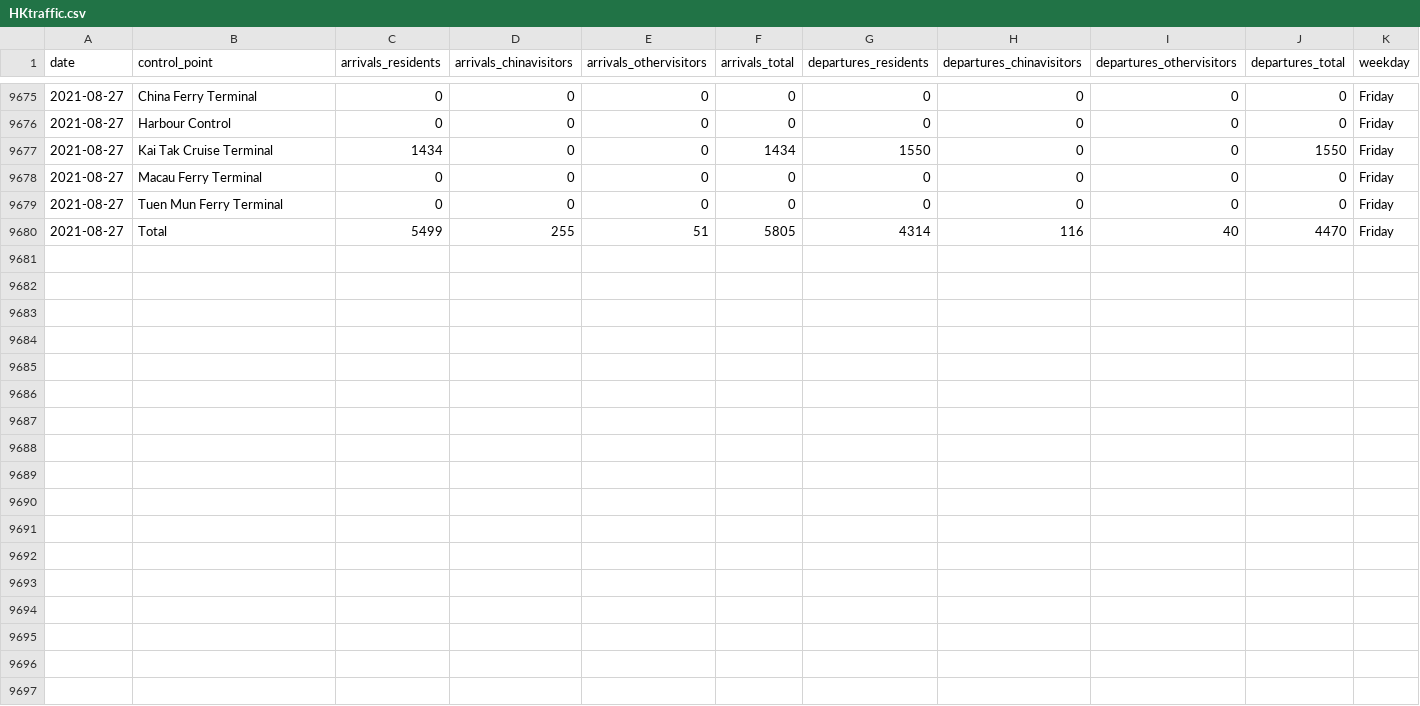
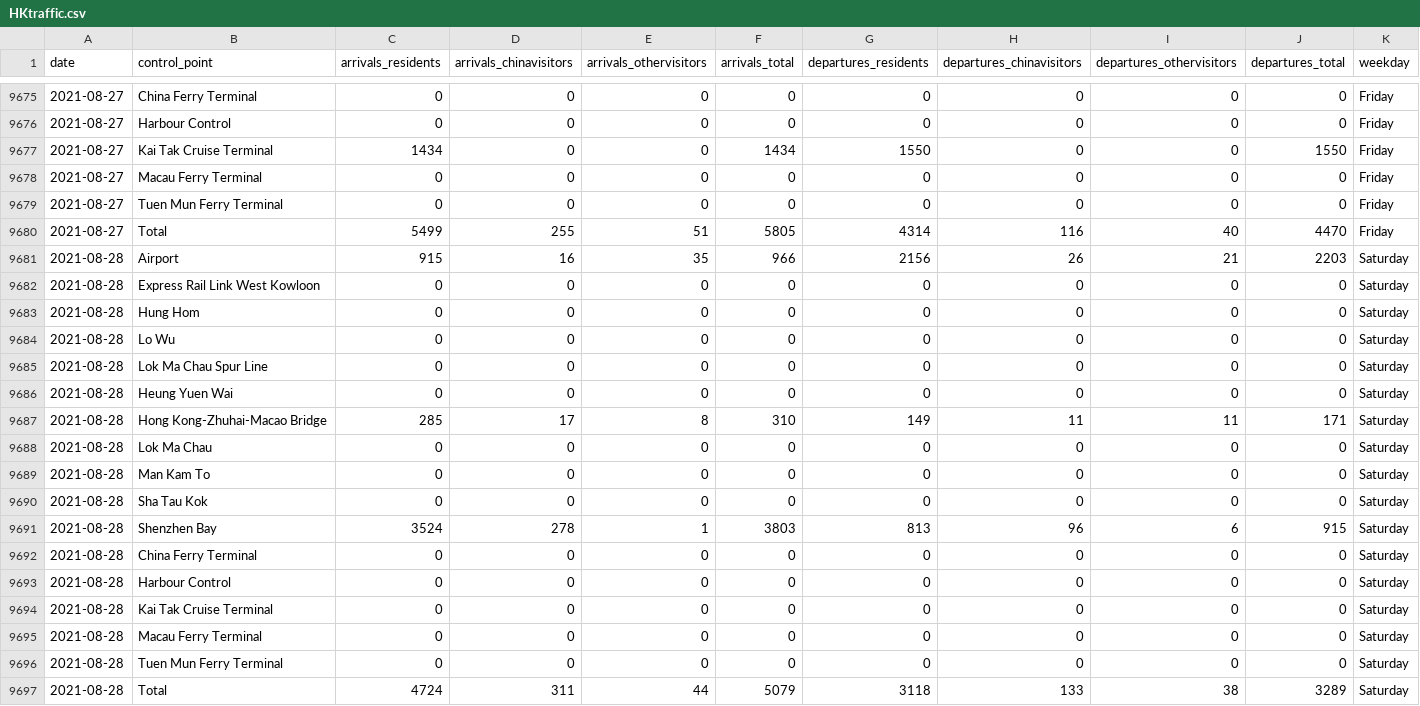
Before and after one commit to avidbrandy/HKtraffic, a CSV file: HKtraffic.csv, drawn as a sheet; only a part is shown, gaps mark what is left out.

Commit message:
2021-08-29_22:5:39

```diff
--- a/HKtraffic.csv
+++ b/HKtraffic.csv
@@ -9680 +9680,18 @@ date,control_point,arrivals_residents,arrivals_chinavisitors,arrivals_othervisit
 2021-08-27,Total,5499,255,51,5805,4314,116,40,4470,Friday
+2021-08-28,Airport,915,16,35,966,2156,26,21,2203,Saturday
+2021-08-28,Express Rail Link West Kowloon,0,0,0,0,0,0,0,0,Saturday
+2021-08-28,Hung Hom,0,0,0,0,0,0,0,0,Saturday
+2021-08-28,Lo Wu,0,0,0,0,0,0,0,0,Saturday
+2021-08-28,Lok Ma Chau Spur Line,0,0,0,0,0,0,0,0,Saturday
+2021-08-28,Heung Yuen Wai,0,0,0,0,0,0,0,0,Saturday
+2021-08-28,Hong Kong-Zhuhai-Macao Bridge,285,17,8,310,149,11,11,171,Saturday
+2021-08-28,Lok Ma Chau,0,0,0,0,0,0,0,0,Saturday
+2021-08-28,Man Kam To,0,0,0,0,0,0,0,0,Saturday
+2021-08-28,Sha Tau Kok,0,0,0,0,0,0,0,0,Saturday
+2021-08-28,Shenzhen Bay,3524,278,1,3803,813,96,6,915,Saturday
+2021-08-28,China Ferry Terminal,0,0,0,0,0,0,0,0,Saturday
+2021-08-28,Harbour Control,0,0,0,0,0,0,0,0,Saturday
+2021-08-28,Kai Tak Cruise Terminal,0,0,0,0,0,0,0,0,Saturday
+2021-08-28,Macau Ferry Terminal,0,0,0,0,0,0,0,0,Saturday
+2021-08-28,Tuen Mun Ferry Terminal,0,0,0,0,0,0,0,0,Saturday
+2021-08-28,Total,4724,311,44,5079,3118,133,38,3289,Saturday
```
